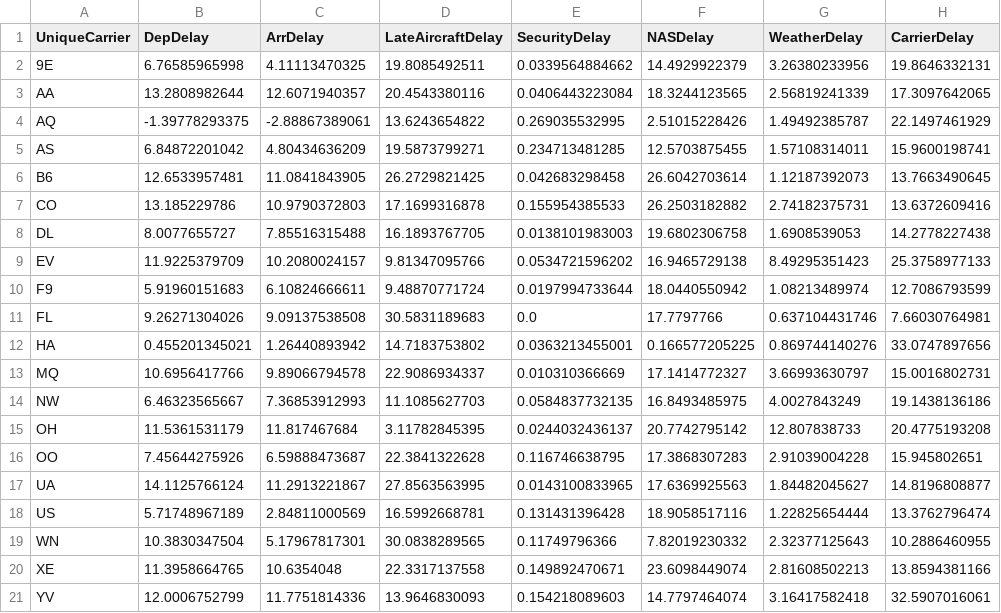
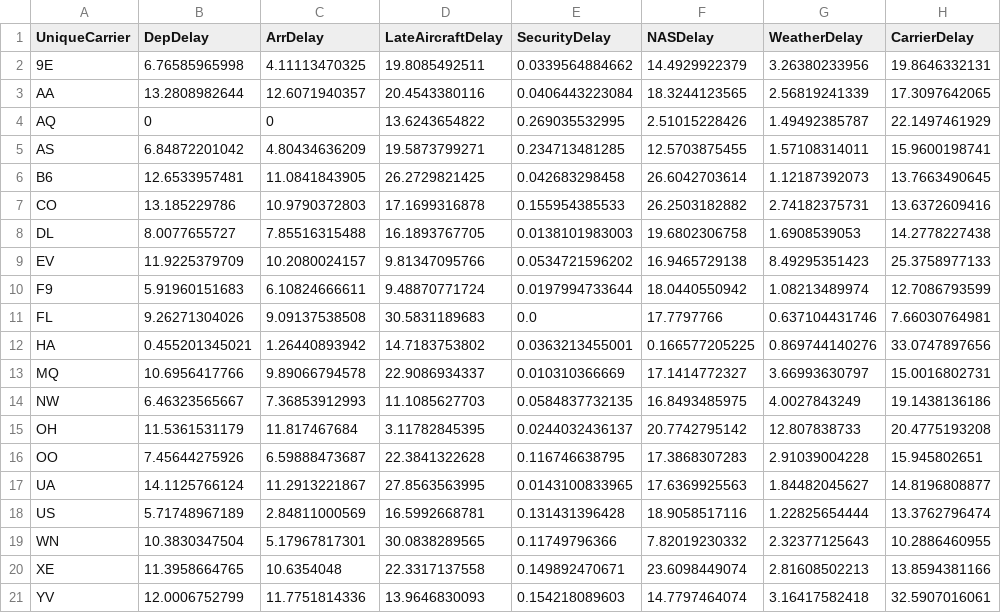
Before and after one commit to ruimaranhao/DataAnalystNanodegree, a CSV file: P6/data/2008delays.csv, drawn as a sheet.

Commit message:
change bar to stack chart

```diff
--- a/P6/data/2008delays.csv
+++ b/P6/data/2008delays.csv
@@ -3,3 +3,3 @@ UniqueCarrier,DepDelay,ArrDelay,LateAircraftDelay,SecurityDelay,NASDelay,Weather
 AA,13.2808982644,12.6071940357,20.4543380116,0.0406443223084,18.3244123565,2.56819241339,17.3097642065
-AQ,-1.39778293375,-2.88867389061,13.6243654822,0.269035532995,2.51015228426,1.49492385787,22.1497461929
+AQ,0,0,13.6243654822,0.269035532995,2.51015228426,1.49492385787,22.1497461929
 AS,6.84872201042,4.80434636209,19.5873799271,0.234713481285,12.5703875455,1.57108314011,15.9600198741
```
